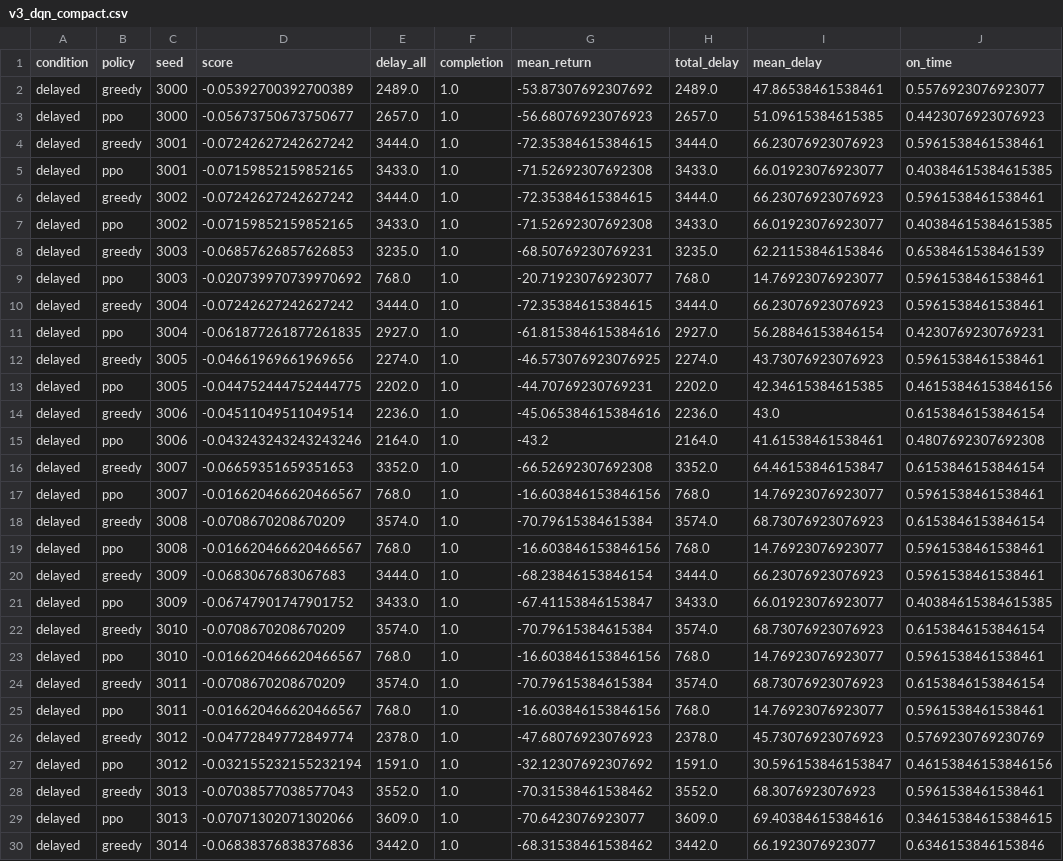
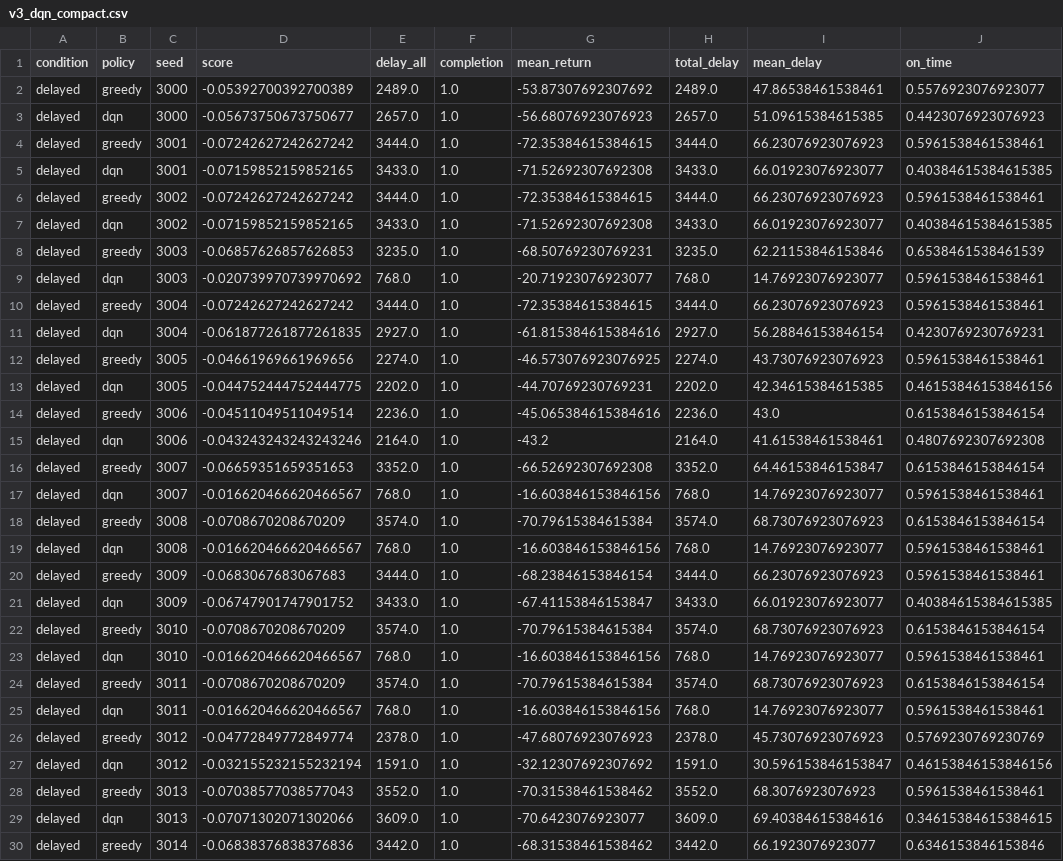
Before and after one commit to MathgeniusTB2/RL-Assessment-3, a CSV file: results/v3_dqn_compact.csv, drawn as a sheet; only a part is shown; the diff covers the shown part only; the diff names each change by its address in the sheet, - before the commit and + after, or states it on an @@ line.

Commit message:
Correct the action-space story, the notebook's stale outputs and the evidence labels
Round 1 and 2 independent audits (two subagents each, rubric only) found that
the report's central architecture claim was false and that the notebook shipped
outputs contradicting its own results.

Code:
* notebook: priority_obs installed (obs 1030, not 1020); make_env radius 50;
  duplicate MetricPotentialRewards replaced by the shared PotentialRewards;
  training path installs the design regime and selects on (completion, score);
  reward_scale 1000->100, n_steps 256->512, batch 1024->2048 (Table 2);
  A2C/DQN cells print the shipped results instead of void-run strings;
  evaluate() defaults to radius 50; load_policy drops the unused radius arg;
  cell 23 no longer claims a joint MultiDiscrete
* priority_obs.install_priority_features is idempotent (the notebook and the CLI
  both call it, and nb_harness execs the notebook cell first)
* eval_pair writes the real --algo into the policy column (the DQN CSV used to
  say ppo, so it could not identify its own run); results/v2_*_s2.csv,
  v2_a2c_compact.csv and v3_dqn_compact.csv relabelled to match
* verify_rewards: added the never-depart policy the report cites
* README/train_algo: action-space description corrected, CPU not GPU

```diff
--- a/results/v3_dqn_compact.csv
+++ b/results/v3_dqn_compact.csv
-B3 (policy): ppo
+B3 (policy): dqn
-B5 (policy): ppo
+B5 (policy): dqn
-B7 (policy): ppo
+B7 (policy): dqn
-B9 (policy): ppo
+B9 (policy): dqn
-B11 (policy): ppo
+B11 (policy): dqn
-B13 (policy): ppo
+B13 (policy): dqn
-B15 (policy): ppo
+B15 (policy): dqn
-B17 (policy): ppo
+B17 (policy): dqn
-B19 (policy): ppo
+B19 (policy): dqn
-B21 (policy): ppo
+B21 (policy): dqn
-B23 (policy): ppo
+B23 (policy): dqn
-B25 (policy): ppo
+B25 (policy): dqn
-B27 (policy): ppo
+B27 (policy): dqn
-B29 (policy): ppo
+B29 (policy): dqn
```
Also changed, not shown: 16 edited cells elsewhere in this file, results/v2_a2c_compact.csv, results/v2_a2c_s2.csv, 7 other files.
